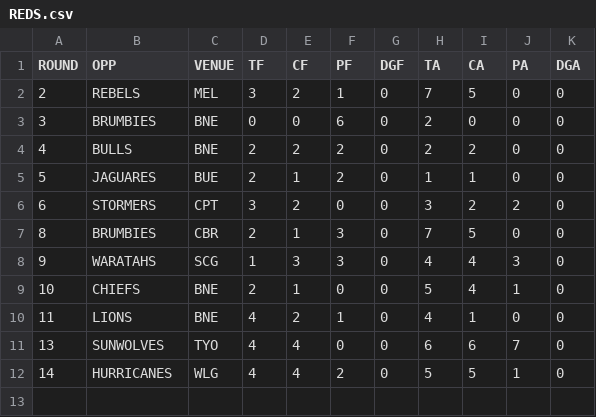
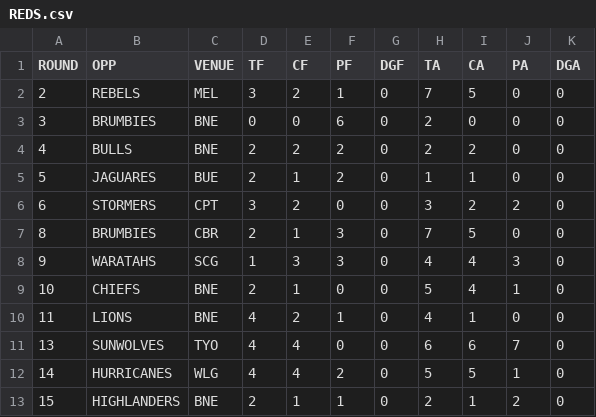
Before and after one commit to JoeJimFlood/RugbyPredictifier, a CSV file: 2018SuperRugby/teamcsvs/REDS.csv, drawn as a sheet.

Commit message:
Added 2018 Super Rugby round 16 forecasts

```diff
--- a/2018SuperRugby/teamcsvs/REDS.csv
+++ b/2018SuperRugby/teamcsvs/REDS.csv
@@ -12 +12,2 @@ ROUND,OPP,VENUE,TF,CF,PF,DGF,TA,CA,PA,DGA
 14,HURRICANES,WLG,4,4,2,0,5,5,1,0
+15,HIGHLANDERS,BNE,2,1,1,0,2,1,2,0
```
Also changed, not shown: 2018SuperRugby/teamcsvs/BULLS.csv, 2018SuperRugby/teamcsvs/CHIEFS.csv, 15 other files.
